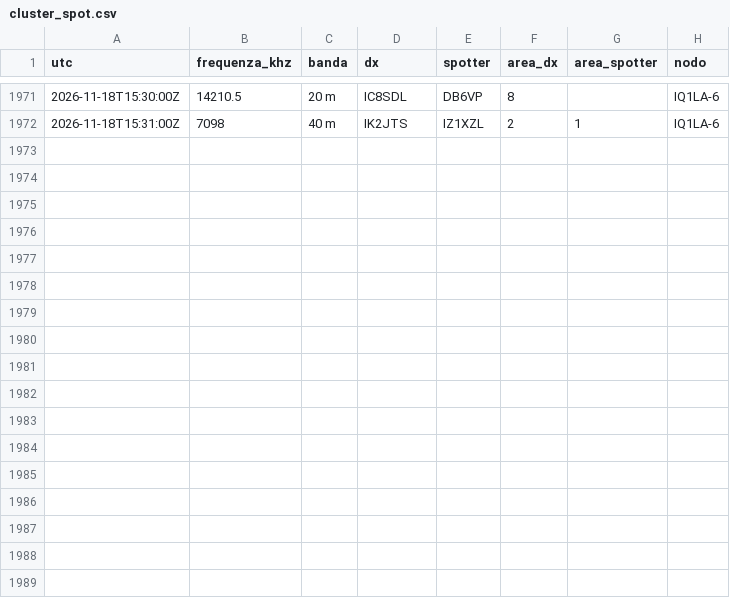
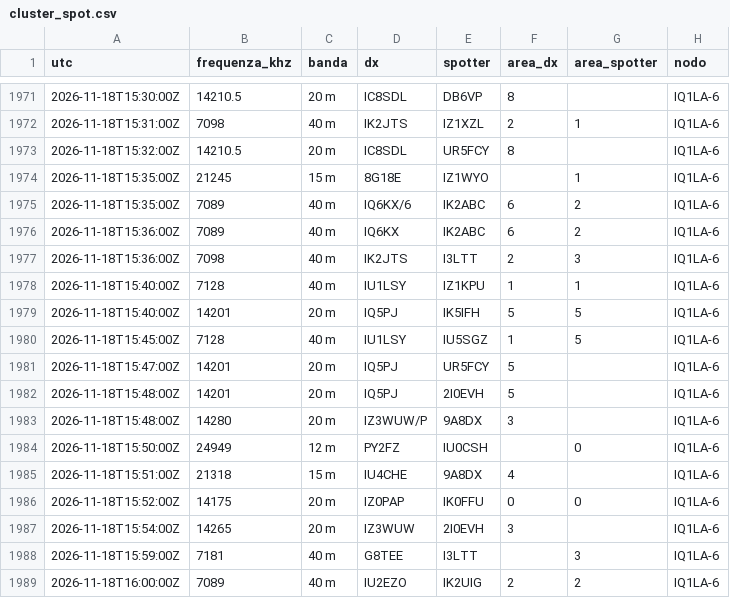
Before and after one commit to altolazio/propagazione_HF, a CSV file: 2026-11/cluster_spot.csv, drawn as a sheet; only a part is shown, gaps mark what is left out.

```diff
--- a/2026-11/cluster_spot.csv
+++ b/2026-11/cluster_spot.csv
@@ -1972 +1972,18 @@ utc,frequenza_khz,banda,dx,spotter,area_dx,area_spotter,nodo
 2026-11-18T15:31:00Z,7098,40 m,IK2JTS,IZ1XZL,2,1,IQ1LA-6
+2026-11-18T15:32:00Z,14210.5,20 m,IC8SDL,UR5FCY,8,,IQ1LA-6
+2026-11-18T15:35:00Z,21245,15 m,8G18E,IZ1WYO,,1,IQ1LA-6
+2026-11-18T15:35:00Z,7089,40 m,IQ6KX/6,IK2ABC,6,2,IQ1LA-6
+2026-11-18T15:36:00Z,7089,40 m,IQ6KX,IK2ABC,6,2,IQ1LA-6
+2026-11-18T15:36:00Z,7098,40 m,IK2JTS,I3LTT,2,3,IQ1LA-6
+2026-11-18T15:40:00Z,7128,40 m,IU1LSY,IZ1KPU,1,1,IQ1LA-6
+2026-11-18T15:40:00Z,14201,20 m,IQ5PJ,IK5IFH,5,5,IQ1LA-6
+2026-11-18T15:45:00Z,7128,40 m,IU1LSY,IU5SGZ,1,5,IQ1LA-6
+2026-11-18T15:47:00Z,14201,20 m,IQ5PJ,UR5FCY,5,,IQ1LA-6
+2026-11-18T15:48:00Z,14201,20 m,IQ5PJ,2I0EVH,5,,IQ1LA-6
+2026-11-18T15:48:00Z,14280,20 m,IZ3WUW/P,9A8DX,3,,IQ1LA-6
+2026-11-18T15:50:00Z,24949,12 m,PY2FZ,IU0CSH,,0,IQ1LA-6
+2026-11-18T15:51:00Z,21318,15 m,IU4CHE,9A8DX,4,,IQ1LA-6
+2026-11-18T15:52:00Z,14175,20 m,IZ0PAP,IK0FFU,0,0,IQ1LA-6
+2026-11-18T15:54:00Z,14265,20 m,IZ3WUW,2I0EVH,3,,IQ1LA-6
+2026-11-18T15:59:00Z,7181,40 m,G8TEE,I3LTT,,3,IQ1LA-6
+2026-11-18T16:00:00Z,7089,40 m,IU2EZO,IK2UIG,2,2,IQ1LA-6
```
Also changed, not shown: 2026-11/bande.csv, 2026-11/meteo_spazio.csv, 6 other files.
